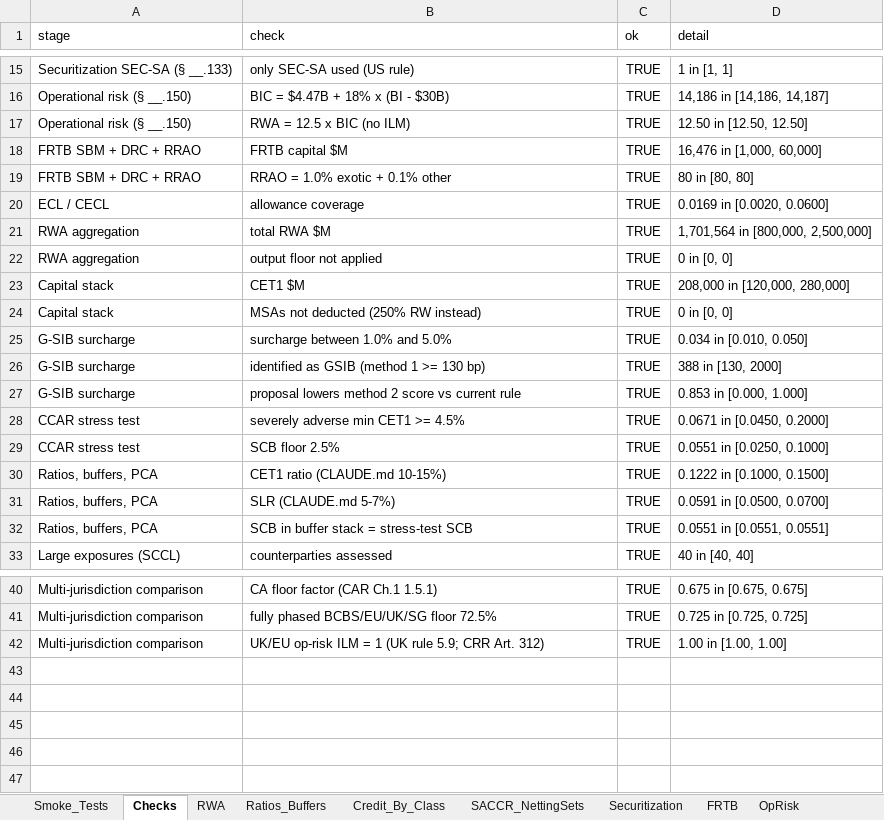
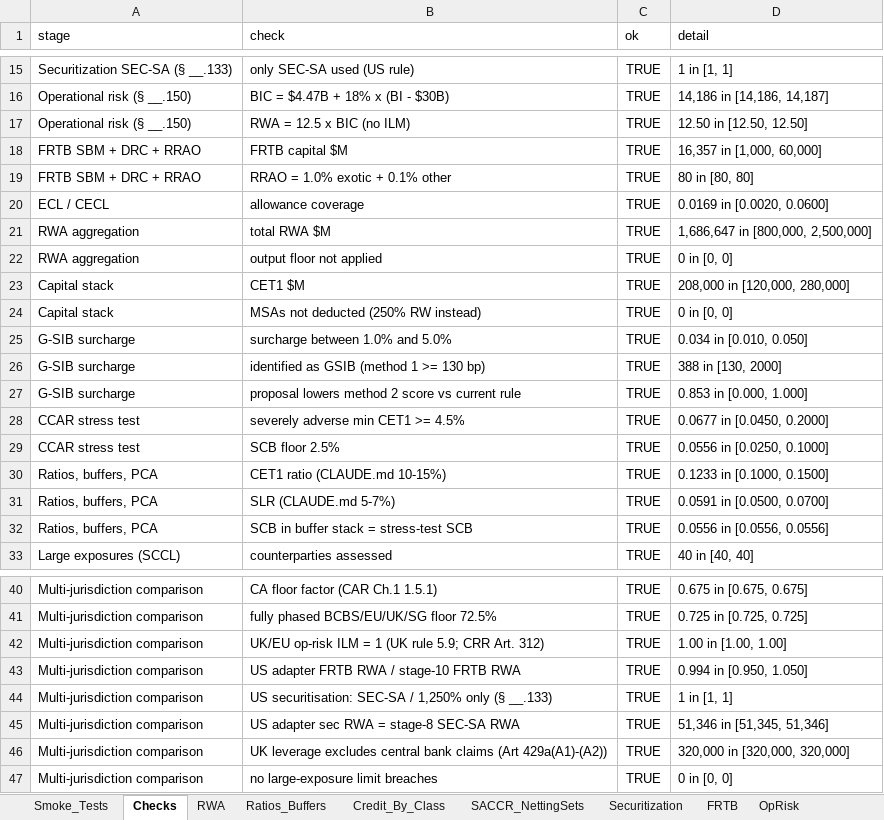
Before and after one commit to ankitjha67/BASEL-III-Endgame, an Excel workbook: output/reports/e2e/E2E_Results.xlsx, sheet Checks, drawn as a sheet; only a part is shown, gaps mark what is left out; values as stored, in another font and other column widths than the file's, no borders; the diff names each change by its address in the sheet, - before the commit and + after, or states it on an @@ line.

```diff
--- a/output/reports/e2e/E2E_Results.xlsx (sheet Checks)
+++ b/output/reports/e2e/E2E_Results.xlsx (sheet Checks)
-D18 (detail): 16,476 in [1,000, 60,000]
+D18 (detail): 16,357 in [1,000, 60,000]
-D21 (detail): 1,701,564 in [800,000, 2,500,000]
+D21 (detail): 1,686,647 in [800,000, 2,500,000]
-D28 (detail): 0.0671 in [0.0450, 0.2000]
+D28 (detail): 0.0677 in [0.0450, 0.2000]
-D29 (detail): 0.0551 in [0.0250, 0.1000]
+D29 (detail): 0.0556 in [0.0250, 0.1000]
-D30 (detail): 0.1222 in [0.1000, 0.1500]
+D30 (detail): 0.1233 in [0.1000, 0.1500]
-D32 (detail): 0.0551 in [0.0551, 0.0551]
+D32 (detail): 0.0556 in [0.0556, 0.0556]
+row 43: Multi-jurisdiction comparison | US adapter FRTB RWA / stage-10 FRTB RWA | TRUE | 0.994 in [0.950, 1.050]
+row 44: Multi-jurisdiction comparison | US securitisation: SEC-SA / 1,250% only (§ __.133) | TRUE | 1 in [1, 1]
+row 45: Multi-jurisdiction comparison | US adapter sec RWA = stage-8 SEC-SA RWA | TRUE | 51,346 in [51,345, 51,346]
+row 46: Multi-jurisdiction comparison | UK leverage excludes central bank claims (Art 429a(A1)-(A2)) | TRUE | 320,000 in [320,000, 320,000]
+row 47: Multi-jurisdiction comparison | no large-exposure limit breaches | TRUE | 0 in [0, 0]
```
Also changed, not shown: sheet Output_Floor_WhatIf, sheet Jurisdictions_2027, sheet Jurisdictions_2030, sheet Securitization, sheet FRTB, sheet Smoke_Tests, 4 more sheets, other sheet tabs, 7 other files.
